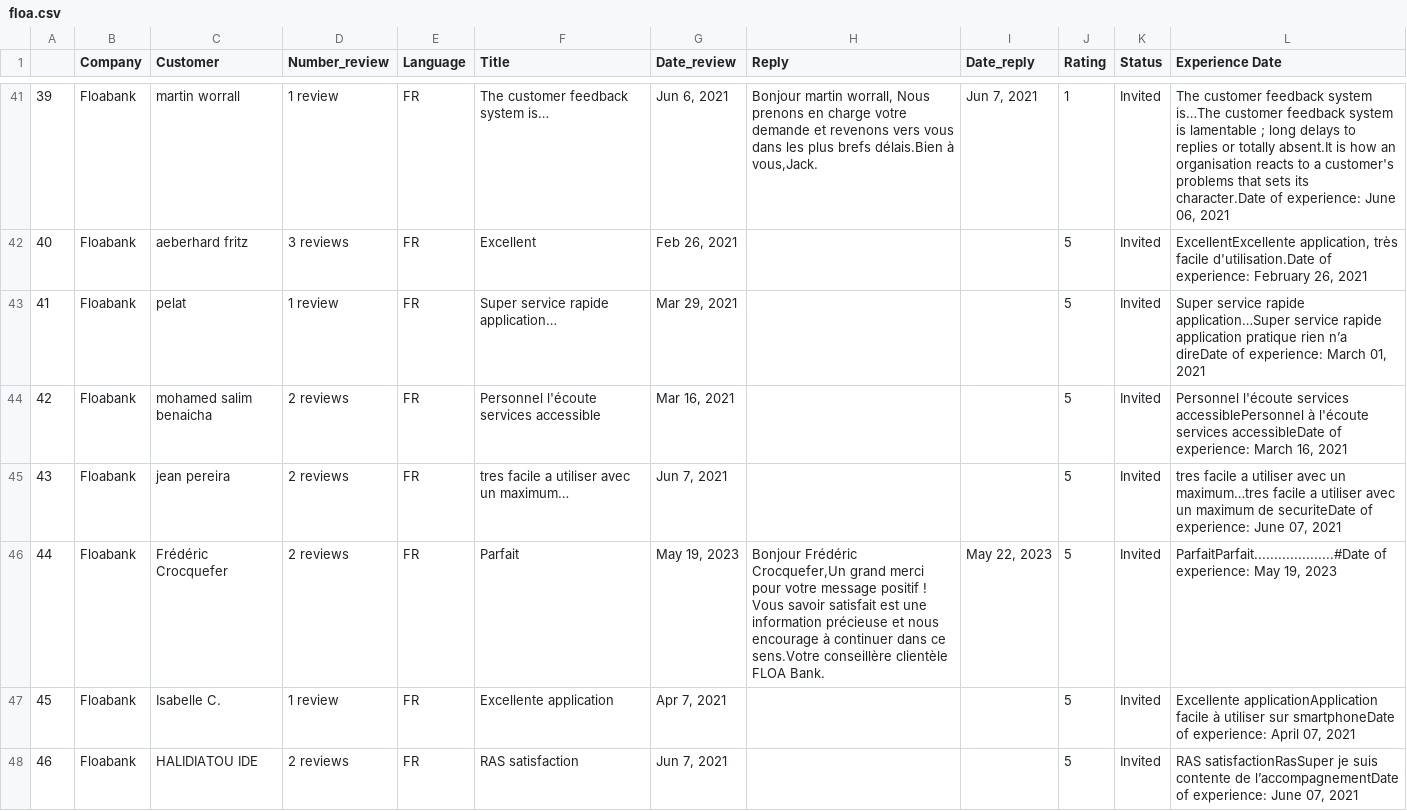
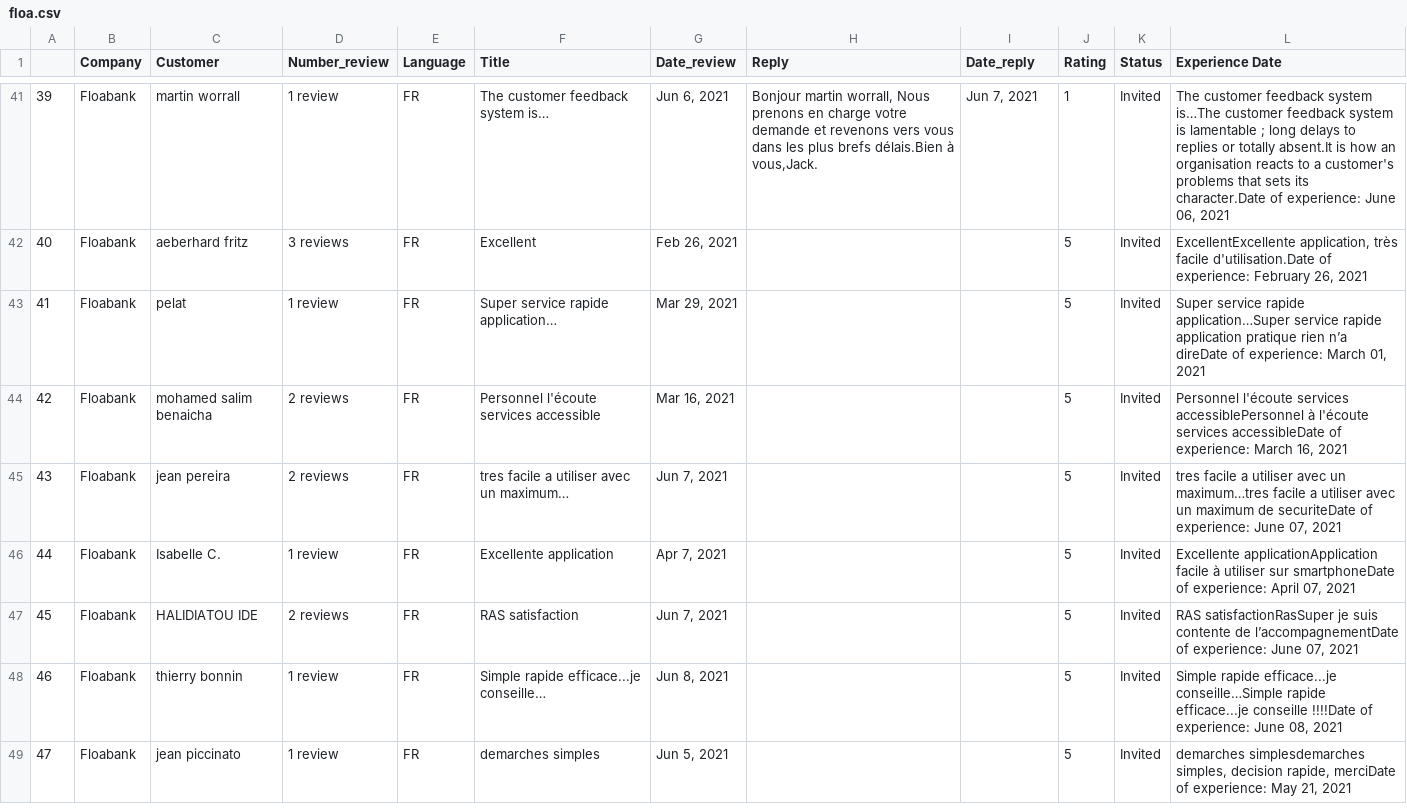
Before and after one commit to JuniiorI/JAN23CDE_satisfaction, a CSV file: data/raw/floa.csv, drawn as a sheet; only a part is shown, gaps mark what is left out; the shorter side is filled out with more unchanged rows; removed rows and columns are numbered as before the commit, all else as after; the diff covers the shown part only; the diff names each change by its address in the sheet, - before the commit and + after, or states it on an @@ line.

```diff
--- a/data/raw/floa.csv
+++ b/data/raw/floa.csv
-row 46: 44 | Floabank | Frédéric Crocquefer | 2 reviews | FR | Parfait | May 19, 2023 | Bonjour Frédéric Crocquefer,Un grand merci pour votre message positif ! Vous savoir satisfait est une information précieuse et nous encourage à continuer dans ce sens.Votre conseillère clientèle FLOA Bank. | May 22, 2023 | 5 | Invited | ParfaitParfait....................#Date of experience: May 19, 2023
@@ column A renumbered from row 46 down @@
```
Also changed, not shown: 1 edited cell elsewhere in this file, 7 other files.
